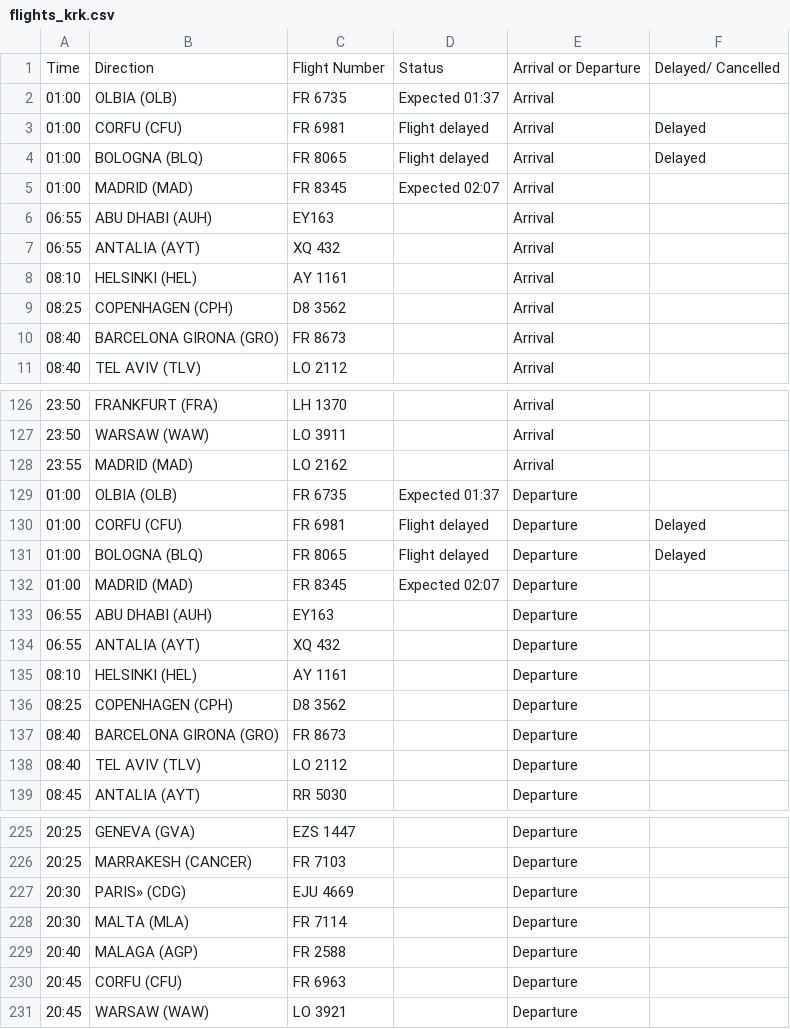
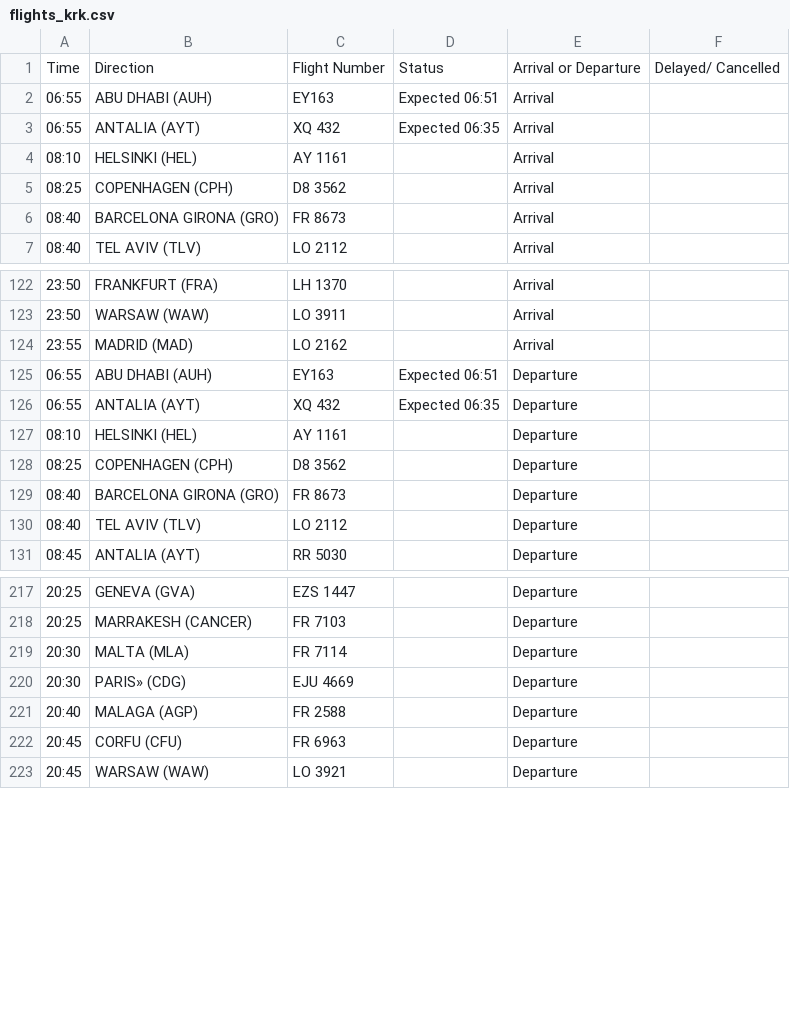
Before and after one commit to ljswierzawska/flights-krakow, a CSV file: flights_krk.csv, drawn as a sheet; only a part is shown, gaps mark what is left out.

```diff
--- a/flights_krk.csv
+++ b/flights_krk.csv
@@ -1,8 +1,4 @@
 Time,Direction,Flight Number,Status,Arrival or Departure,Delayed/ Cancelled
-01:00,OLBIA (OLB),FR 6735,Expected 01:37,Arrival,
-01:00,CORFU (CFU),FR 6981,Flight delayed,Arrival,Delayed
-01:00,BOLOGNA (BLQ),FR 8065,Flight delayed,Arrival,Delayed
-01:00,MADRID (MAD),FR 8345,Expected 02:07,Arrival,
-06:55,ABU DHABI (AUH),EY163,,Arrival,
-06:55,ANTALIA (AYT),XQ 432,,Arrival,
+06:55,ABU DHABI (AUH),EY163,Expected 06:51,Arrival,
+06:55,ANTALIA (AYT),XQ 432,Expected 06:35,Arrival,
 08:10,HELSINKI (HEL),AY 1161,,Arrival,
@@ -128,8 +124,4 @@ Time,Direction,Flight Number,Status,Arrival or Departure,Delayed/ Cancelled
 23:55,MADRID (MAD),LO 2162,,Arrival,
-01:00,OLBIA (OLB),FR 6735,Expected 01:37,Departure,
-01:00,CORFU (CFU),FR 6981,Flight delayed,Departure,Delayed
-01:00,BOLOGNA (BLQ),FR 8065,Flight delayed,Departure,Delayed
-01:00,MADRID (MAD),FR 8345,Expected 02:07,Departure,
-06:55,ABU DHABI (AUH),EY163,,Departure,
-06:55,ANTALIA (AYT),XQ 432,,Departure,
+06:55,ABU DHABI (AUH),EY163,Expected 06:51,Departure,
+06:55,ANTALIA (AYT),XQ 432,Expected 06:35,Departure,
 08:10,HELSINKI (HEL),AY 1161,,Departure,
@@ -226,4 +218,4 @@ Time,Direction,Flight Number,Status,Arrival or Departure,Delayed/ Cancelled
 20:25,MARRAKESH (CANCER),FR 7103,,Departure,
+20:30,MALTA (MLA),FR 7114,,Departure,
 20:30,PARIS» (CDG),EJU 4669,,Departure,
-20:30,MALTA (MLA),FR 7114,,Departure,
 20:40,MALAGA (AGP),FR 2588,,Departure,
```
